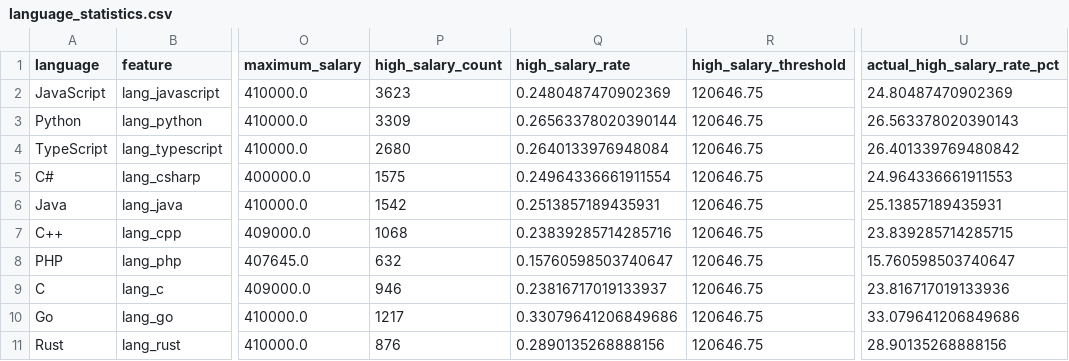
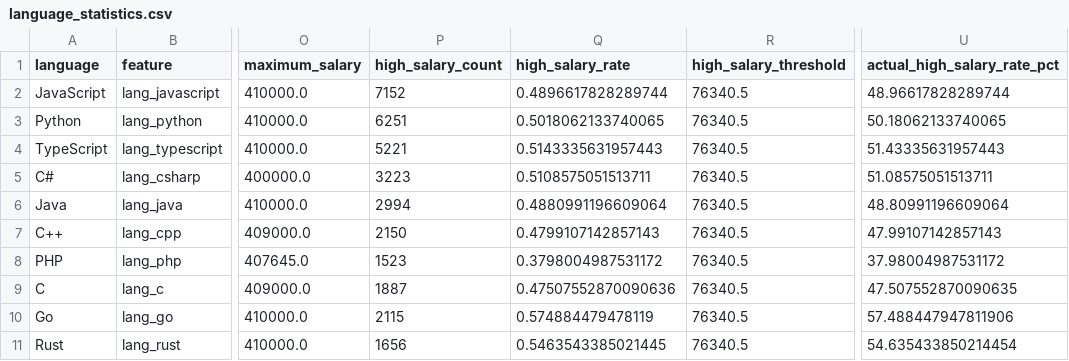
Before and after one commit to dev-salary-analysis/python, a CSV file: domain6_ml/language_statistics.csv, drawn as a sheet; only a part is shown, gaps mark what is left out; the diff covers the shown part only; the diff names each change by its address in the sheet, - before the commit and + after, or states it on an @@ line.

```diff
--- a/domain6_ml/language_statistics.csv
+++ b/domain6_ml/language_statistics.csv
-P2 (high_salary_count): 3623
+P2 (high_salary_count): 7152
-Q2 (high_salary_rate): 0.2480487470902369
+Q2 (high_salary_rate): 0.4896617828289744
-R2:R11 (high_salary_threshold): 120646.75
+R2:R11 (high_salary_threshold): 76340.5
-U2 (actual_high_salary_rate_pct): 24.80487470902369
+U2 (actual_high_salary_rate_pct): 48.96617828289744
-P3 (high_salary_count): 3309
+P3 (high_salary_count): 6251
-Q3 (high_salary_rate): 0.26563378020390144
+Q3 (high_salary_rate): 0.5018062133740065
-U3 (actual_high_salary_rate_pct): 26.563378020390143
+U3 (actual_high_salary_rate_pct): 50.18062133740065
-P4 (high_salary_count): 2680
+P4 (high_salary_count): 5221
-Q4 (high_salary_rate): 0.2640133976948084
+Q4 (high_salary_rate): 0.5143335631957443
-U4 (actual_high_salary_rate_pct): 26.401339769480842
+U4 (actual_high_salary_rate_pct): 51.43335631957443
-P5 (high_salary_count): 1575
+P5 (high_salary_count): 3223
-Q5 (high_salary_rate): 0.24964336661911554
+Q5 (high_salary_rate): 0.5108575051513711
-U5 (actual_high_salary_rate_pct): 24.964336661911553
+U5 (actual_high_salary_rate_pct): 51.08575051513711
-P6 (high_salary_count): 1542
+P6 (high_salary_count): 2994
-Q6 (high_salary_rate): 0.2513857189435931
+Q6 (high_salary_rate): 0.4880991196609064
-U6 (actual_high_salary_rate_pct): 25.13857189435931
+U6 (actual_high_salary_rate_pct): 48.80991196609064
-P7 (high_salary_count): 1068
+P7 (high_salary_count): 2150
-Q7 (high_salary_rate): 0.23839285714285716
+Q7 (high_salary_rate): 0.4799107142857143
-U7 (actual_high_salary_rate_pct): 23.839285714285715
+U7 (actual_high_salary_rate_pct): 47.99107142857143
-P8 (high_salary_count): 632
+P8 (high_salary_count): 1523
-Q8 (high_salary_rate): 0.15760598503740647
+Q8 (high_salary_rate): 0.3798004987531172
-U8 (actual_high_salary_rate_pct): 15.760598503740647
+U8 (actual_high_salary_rate_pct): 37.98004987531172
-P9 (high_salary_count): 946
+P9 (high_salary_count): 1887
-Q9 (high_salary_rate): 0.23816717019133937
+Q9 (high_salary_rate): 0.47507552870090636
-U9 (actual_high_salary_rate_pct): 23.816717019133936
+U9 (actual_high_salary_rate_pct): 47.507552870090635
-P10 (high_salary_count): 1217
+P10 (high_salary_count): 2115
-Q10 (high_salary_rate): 0.33079641206849686
+Q10 (high_salary_rate): 0.574884479478119
-U10 (actual_high_salary_rate_pct): 33.079641206849686
+U10 (actual_high_salary_rate_pct): 57.488447947811906
-P11 (high_salary_count): 876
+P11 (high_salary_count): 1656
-Q11 (high_salary_rate): 0.2890135268888156
+Q11 (high_salary_rate): 0.5463543385021445
-U11 (actual_high_salary_rate_pct): 28.90135268888156
+U11 (actual_high_salary_rate_pct): 54.635433850214454
```
Also changed, not shown: 17 edited cells elsewhere in this file, domain1_dynamic/summary.csv, domain5_platform/summary.csv, 52 other files.
